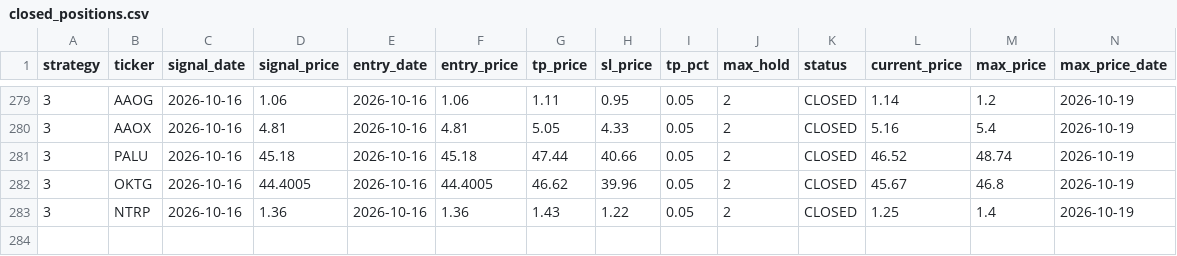
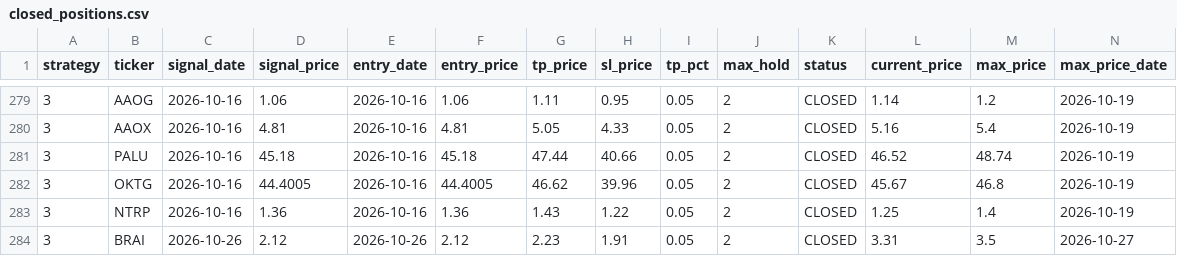
Before and after one commit to jayc950807/surge-scanner, a CSV file: data/closed_positions.csv, drawn as a sheet; only a part is shown, gaps mark what is left out; rows hold the shown columns only; the diff names each change by its address in the sheet, - before the commit and + after, or states it on an @@ line.

```diff
--- a/data/closed_positions.csv
+++ b/data/closed_positions.csv
+row 284: 3 | BRAI | 2026-10-26 | 2.12 | 2026-10-26 | 2.12 | 2.23 | 1.91 | 0.05 | 2 | CLOSED | 3.31 | 3.5 | 2026-10-27
```
Also changed, not shown: data/live_trades.csv, data/ohlcv/universe.csv, 6 other files.
